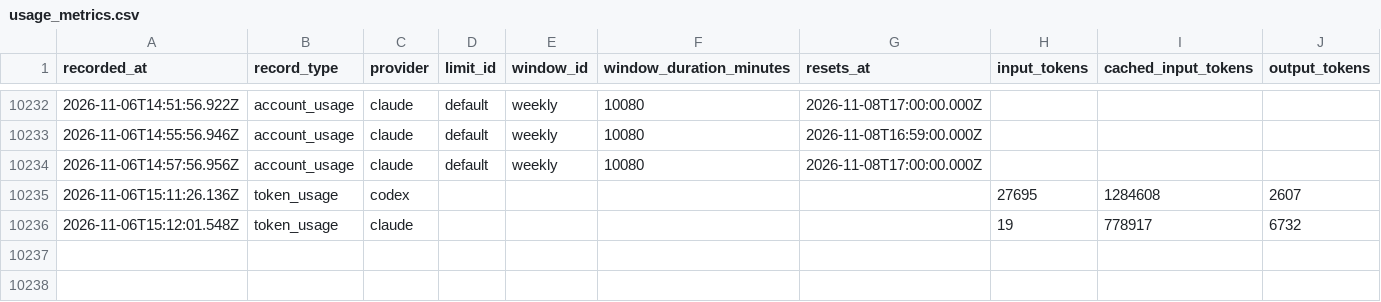
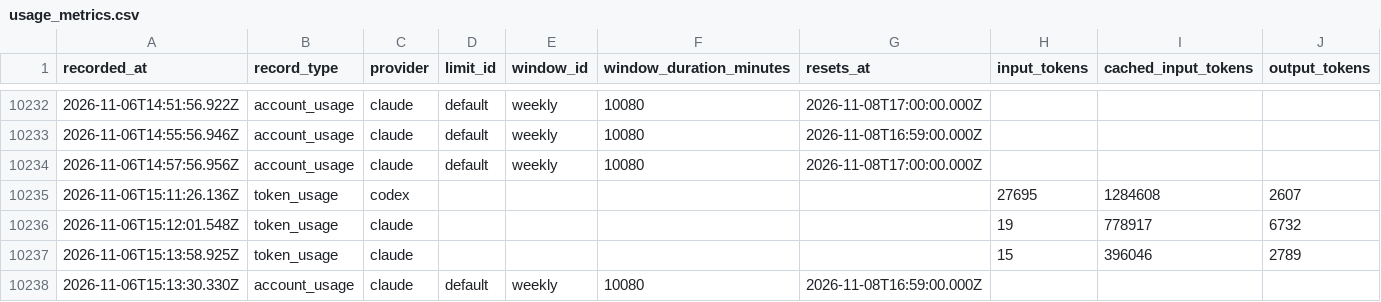
Before and after one commit to jan-bogaerts/md2, a CSV file: design/usage_metrics.csv, drawn as a sheet; only a part is shown, gaps mark what is left out; rows hold the shown columns only; the diff names each change by its address in the sheet, - before the commit and + after, or states it on an @@ line.

```diff
--- a/design/usage_metrics.csv
+++ b/design/usage_metrics.csv
+row 10237: 2026-11-06T15:13:58.925Z | token_usage | claude |  |  |  |  | 15 | 396046 | 2789
+row 10238: 2026-11-06T15:13:30.330Z | account_usage | claude | default | weekly | 10080 | 2026-11-08T16:59:00.000Z
```
Also changed, not shown: 1 other file.
